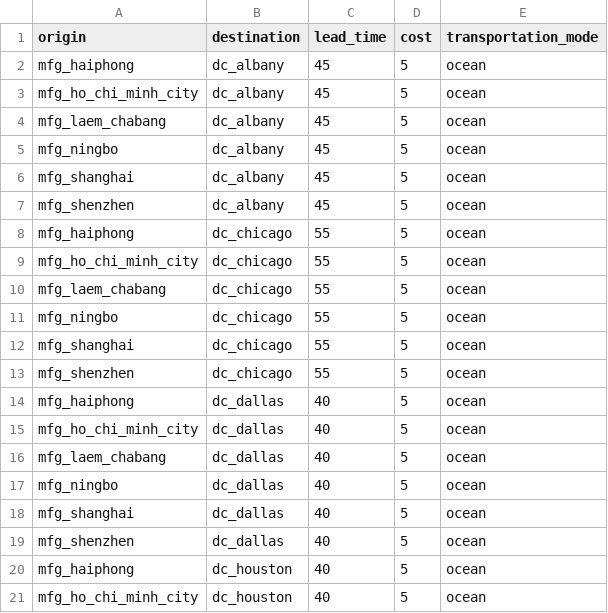
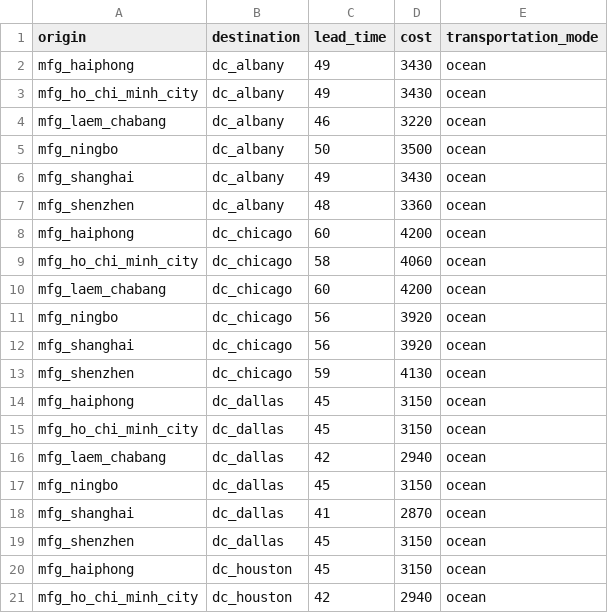
Before and after one commit to scm275/problem_sets_scm275, a CSV file: inventory_lead_time/lanes.csv, drawn as a sheet; only a part is shown; the diff covers the shown part only.

```diff
--- a/inventory_lead_time/lanes.csv
+++ b/inventory_lead_time/lanes.csv
@@ -1,21 +1,21 @@
 origin,destination,lead_time,cost,transportation_mode
-mfg_haiphong,dc_albany,45,5,ocean
-mfg_ho_chi_minh_city,dc_albany,45,5,ocean
-mfg_laem_chabang,dc_albany,45,5,ocean
-mfg_ningbo,dc_albany,45,5,ocean
-mfg_shanghai,dc_albany,45,5,ocean
-mfg_shenzhen,dc_albany,45,5,ocean
-mfg_haiphong,dc_chicago,55,5,ocean
-mfg_ho_chi_minh_city,dc_chicago,55,5,ocean
-mfg_laem_chabang,dc_chicago,55,5,ocean
-mfg_ningbo,dc_chicago,55,5,ocean
-mfg_shanghai,dc_chicago,55,5,ocean
-mfg_shenzhen,dc_chicago,55,5,ocean
-mfg_haiphong,dc_dallas,40,5,ocean
-mfg_ho_chi_minh_city,dc_dallas,40,5,ocean
-mfg_laem_chabang,dc_dallas,40,5,ocean
-mfg_ningbo,dc_dallas,40,5,ocean
-mfg_shanghai,dc_dallas,40,5,ocean
-mfg_shenzhen,dc_dallas,40,5,ocean
-mfg_haiphong,dc_houston,40,5,ocean
-mfg_ho_chi_minh_city,dc_houston,40,5,ocean
+mfg_haiphong,dc_albany,49,3430,ocean
+mfg_ho_chi_minh_city,dc_albany,49,3430,ocean
+mfg_laem_chabang,dc_albany,46,3220,ocean
+mfg_ningbo,dc_albany,50,3500,ocean
+mfg_shanghai,dc_albany,49,3430,ocean
+mfg_shenzhen,dc_albany,48,3360,ocean
+mfg_haiphong,dc_chicago,60,4200,ocean
+mfg_ho_chi_minh_city,dc_chicago,58,4060,ocean
+mfg_laem_chabang,dc_chicago,60,4200,ocean
+mfg_ningbo,dc_chicago,56,3920,ocean
+mfg_shanghai,dc_chicago,56,3920,ocean
+mfg_shenzhen,dc_chicago,59,4130,ocean
+mfg_haiphong,dc_dallas,45,3150,ocean
+mfg_ho_chi_minh_city,dc_dallas,45,3150,ocean
+mfg_laem_chabang,dc_dallas,42,2940,ocean
+mfg_ningbo,dc_dallas,45,3150,ocean
+mfg_shanghai,dc_dallas,41,2870,ocean
+mfg_shenzhen,dc_dallas,45,3150,ocean
+mfg_haiphong,dc_houston,45,3150,ocean
+mfg_ho_chi_minh_city,dc_houston,42,2940,ocean
```
Also changed, not shown: 160 edited cells elsewhere in this file, 1 other file.
